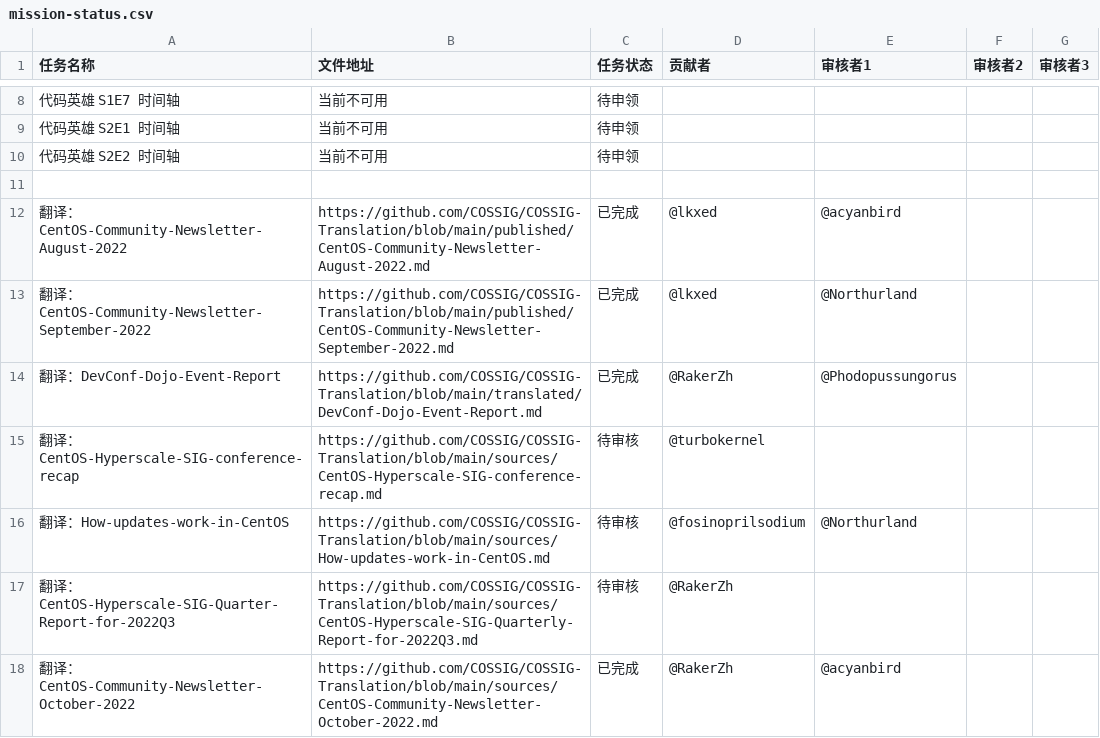
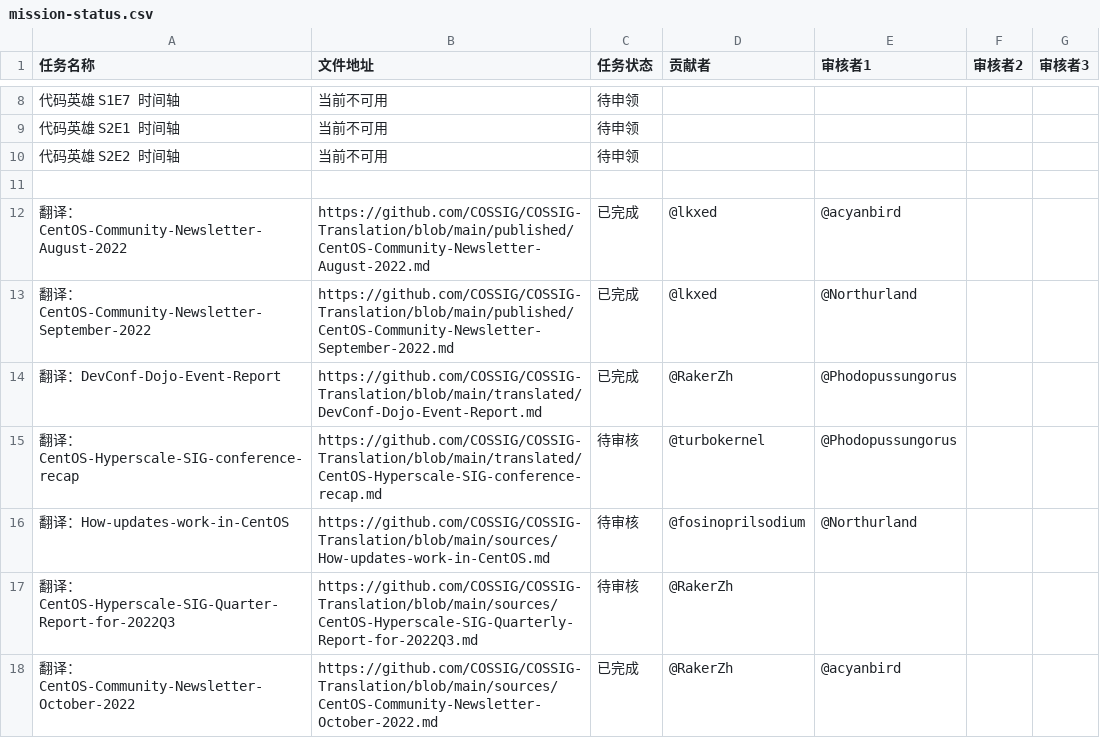
Before and after one commit to COSSIG/Mission-Control, a CSV file: mission-status.csv, drawn as a sheet; only a part is shown, gaps mark what is left out.

Commit message:
指定 Hyperscale Conference Recap 的校对人员

```diff
--- a/mission-status.csv
+++ b/mission-status.csv
@@ -14,3 +14,3 @@
 翻译：DevConf-Dojo-Event-Report,https://github.com/COSSIG/COSSIG-Translation/blob/main/translated/DevConf-Dojo-Event-Report.md,已完成,@RakerZh,@Phodopussungorus,,
-翻译：CentOS-Hyperscale-SIG-conference-recap,https://github.com/COSSIG/COSSIG-Translation/blob/main/sources/CentOS-Hyperscale-SIG-conference-recap.md,待审核,@turbokernel,,,
+翻译：CentOS-Hyperscale-SIG-conference-recap,https://github.com/COSSIG/COSSIG-Translation/blob/main/translated/CentOS-Hyperscale-SIG-conference-recap.md,待审核,@turbokernel,@Phodopussungorus,,
 翻译：How-updates-work-in-CentOS,https://github.com/COSSIG/COSSIG-Translation/blob/main/sources/How-updates-work-in-CentOS.md,待审核,@fosinoprilsodium,@Northurland,,
```
